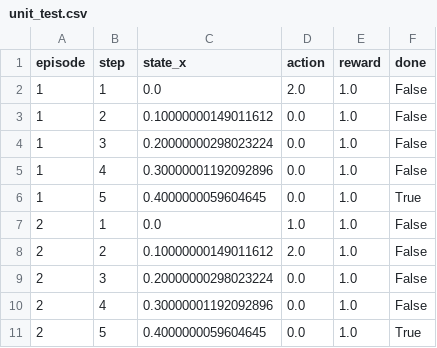
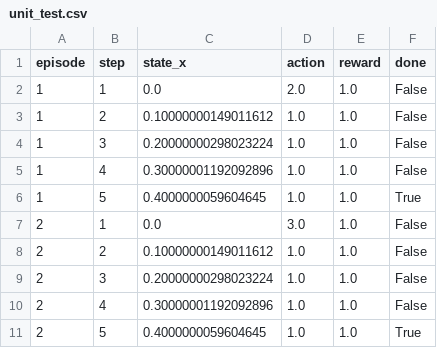
Before and after one commit to mm-ing/26-02-RL, a CSV file: Johannes/LunarLander/results_csv/unit_test.csv, drawn as a sheet.

Commit message:
Add unit tests for LunarLanderGUI functionality
- Implement tests for pending consumption to ensure run metadata remains immutable during preview and finalization.
- Verify that finalization of compare runs uses policy metadata instead of current UI values.
- Test parameter parsing and combo generation for comparison functionality.
- Introduce dummy classes to simulate GUI components for isolated testing.

```diff
--- a/Johannes/LunarLander/results_csv/unit_test.csv
+++ b/Johannes/LunarLander/results_csv/unit_test.csv
@@ -2,10 +2,10 @@ episode,step,state_x,action,reward,done
 1,1,0.0,2.0,1.0,False
-1,2,0.10000000149011612,0.0,1.0,False
-1,3,0.20000000298023224,0.0,1.0,False
-1,4,0.30000001192092896,0.0,1.0,False
-1,5,0.4000000059604645,0.0,1.0,True
-2,1,0.0,1.0,1.0,False
-2,2,0.10000000149011612,2.0,1.0,False
-2,3,0.20000000298023224,0.0,1.0,False
-2,4,0.30000001192092896,0.0,1.0,False
-2,5,0.4000000059604645,0.0,1.0,True
+1,2,0.10000000149011612,1.0,1.0,False
+1,3,0.20000000298023224,1.0,1.0,False
+1,4,0.30000001192092896,1.0,1.0,False
+1,5,0.4000000059604645,1.0,1.0,True
+2,1,0.0,3.0,1.0,False
+2,2,0.10000000149011612,1.0,1.0,False
+2,3,0.20000000298023224,1.0,1.0,False
+2,4,0.30000001192092896,1.0,1.0,False
+2,5,0.4000000059604645,1.0,1.0,True
```
Also changed, not shown: 12 other files.
